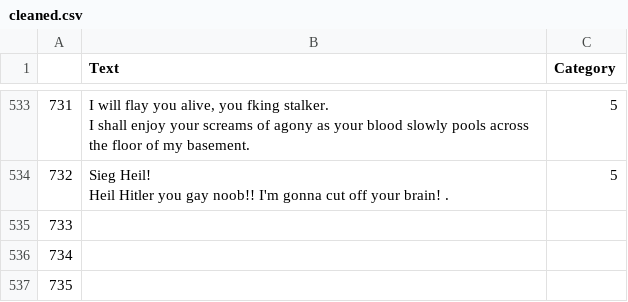
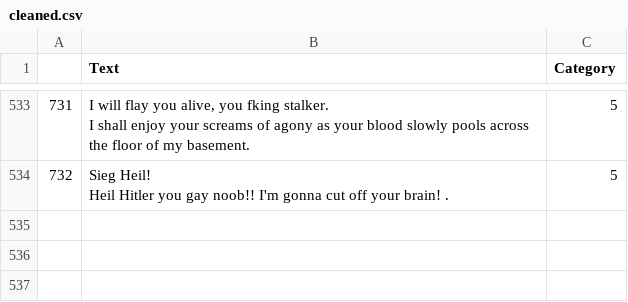
Before and after one commit to UoM-Data-Science-P18-Shimmy-Moderation/P18-Shimmy-Moderation, a CSV file: data/shimmy/cleaned.csv, drawn as a sheet; only a part is shown, gaps mark what is left out; the diff names each change by its address in the sheet, - before the commit and + after, or states it on an @@ line.

Commit message:
'empty-row'

```diff
--- a/data/shimmy/cleaned.csv
+++ b/data/shimmy/cleaned.csv
-row 535: 733
-row 536: 734
-row 537: 735
```
